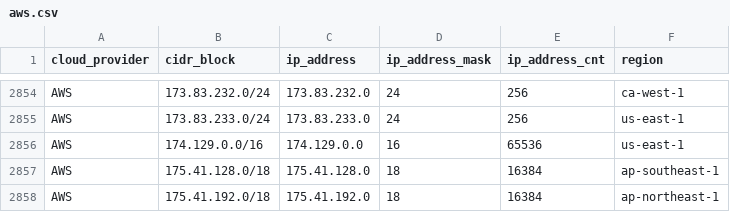
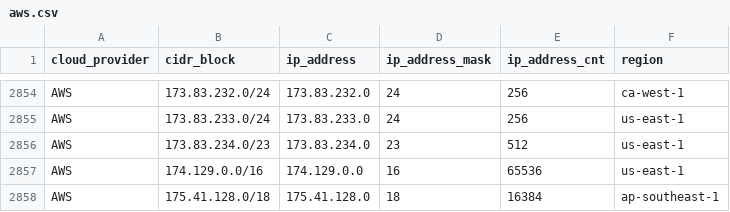
Before and after one commit to danilabs/public-cloud-provider-ip-ranges, a CSV file: data/providers/aws.csv, drawn as a sheet; only a part is shown, gaps mark what is left out; the shorter side is filled out with more unchanged rows; the diff names each change by its address in the sheet, - before the commit and + after, or states it on an @@ line.

```diff
--- a/data/providers/aws.csv
+++ b/data/providers/aws.csv
+row 2856: AWS | 173.83.234.0/23 | 173.83.234.0 | 23 | 512 | us-east-1
```
Also changed, not shown: data/providers/linode.csv, 24 other files.
